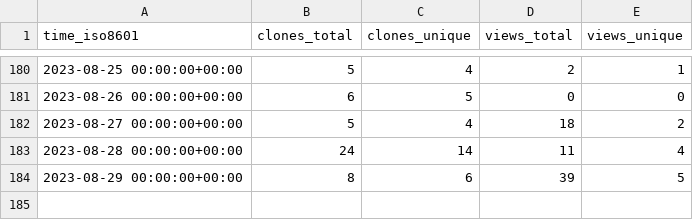
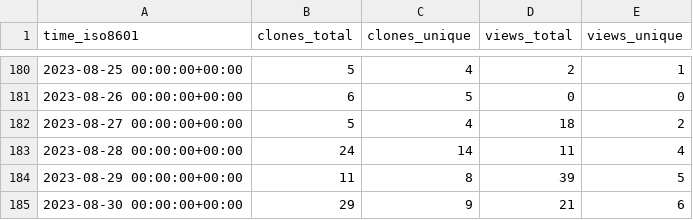
Before and after one commit to yext/pages-starter-react-locations, a CSV file: yext/pages-starter-react-locations/ghrs-data/views_clones_aggregate.csv, drawn as a sheet; only a part is shown, gaps mark what is left out.

```diff
--- a/yext/pages-starter-react-locations/ghrs-data/views_clones_aggregate.csv
+++ b/yext/pages-starter-react-locations/ghrs-data/views_clones_aggregate.csv
@@ -183,2 +183,3 @@ time_iso8601,clones_total,clones_unique,views_total,views_unique
 2023-08-28 00:00:00+00:00,24,14,11,4
-2023-08-29 00:00:00+00:00,8,6,39,5
+2023-08-29 00:00:00+00:00,11,8,39,5
+2023-08-30 00:00:00+00:00,29,9,21,6
```
Also changed, not shown: 1 other file.
